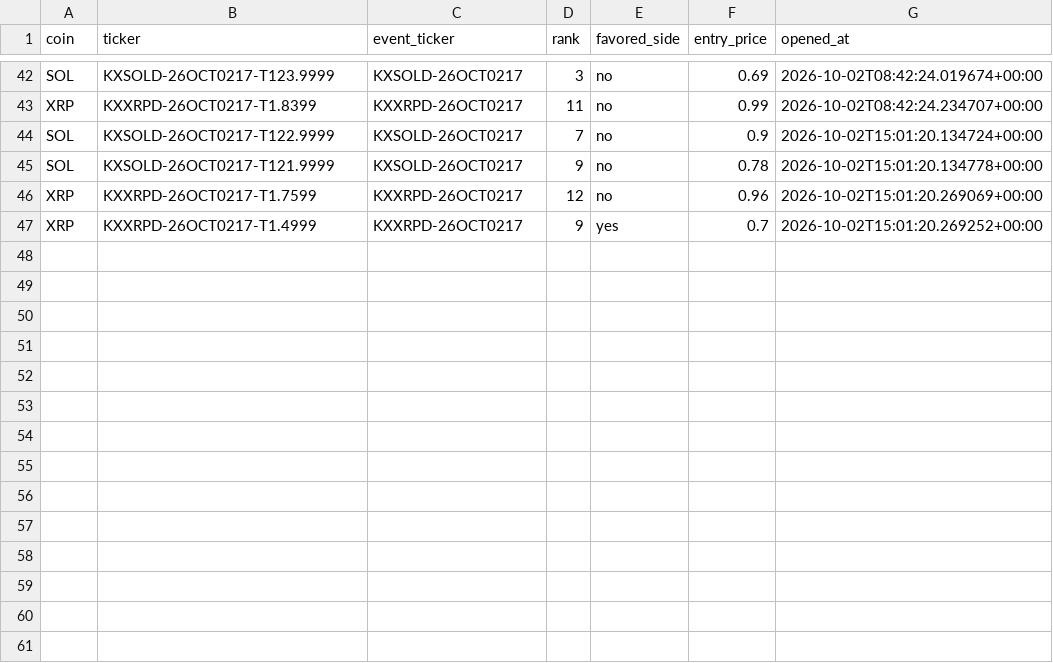
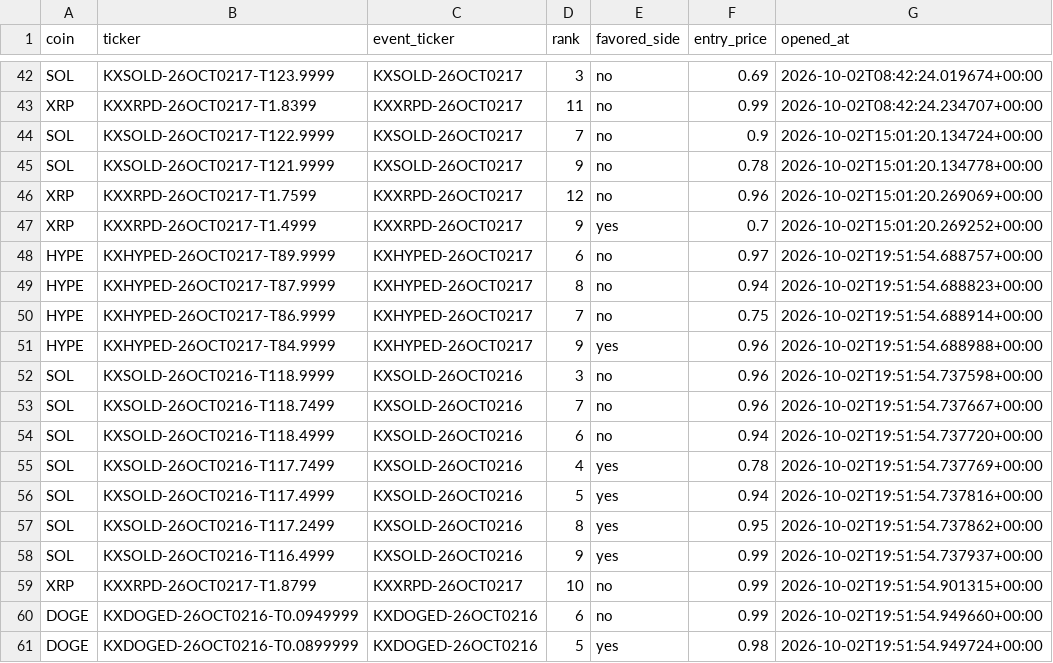
Before and after one commit to Prinxe-crypto/multicoin-midrank-bot, a CSV file: open_positions.csv, drawn as a sheet; only a part is shown, gaps mark what is left out.

```diff
--- a/open_positions.csv
+++ b/open_positions.csv
@@ -47 +47,15 @@ XRP,KXXRPD-26OCT0217-T1.7599,KXXRPD-26OCT0217,12,no,0.96,2026-10-02T15:01:20.269
 XRP,KXXRPD-26OCT0217-T1.4999,KXXRPD-26OCT0217,9,yes,0.7,2026-10-02T15:01:20.269252+00:00
+HYPE,KXHYPED-26OCT0217-T89.9999,KXHYPED-26OCT0217,6,no,0.97,2026-10-02T19:51:54.688757+00:00
+HYPE,KXHYPED-26OCT0217-T87.9999,KXHYPED-26OCT0217,8,no,0.94,2026-10-02T19:51:54.688823+00:00
+HYPE,KXHYPED-26OCT0217-T86.9999,KXHYPED-26OCT0217,7,no,0.75,2026-10-02T19:51:54.688914+00:00
+HYPE,KXHYPED-26OCT0217-T84.9999,KXHYPED-26OCT0217,9,yes,0.96,2026-10-02T19:51:54.688988+00:00
+SOL,KXSOLD-26OCT0216-T118.9999,KXSOLD-26OCT0216,3,no,0.96,2026-10-02T19:51:54.737598+00:00
+SOL,KXSOLD-26OCT0216-T118.7499,KXSOLD-26OCT0216,7,no,0.96,2026-10-02T19:51:54.737667+00:00
+SOL,KXSOLD-26OCT0216-T118.4999,KXSOLD-26OCT0216,6,no,0.94,2026-10-02T19:51:54.737720+00:00
+SOL,KXSOLD-26OCT0216-T117.7499,KXSOLD-26OCT0216,4,yes,0.78,2026-10-02T19:51:54.737769+00:00
+SOL,KXSOLD-26OCT0216-T117.4999,KXSOLD-26OCT0216,5,yes,0.94,2026-10-02T19:51:54.737816+00:00
+SOL,KXSOLD-26OCT0216-T117.2499,KXSOLD-26OCT0216,8,yes,0.95,2026-10-02T19:51:54.737862+00:00
+SOL,KXSOLD-26OCT0216-T116.4999,KXSOLD-26OCT0216,9,yes,0.99,2026-10-02T19:51:54.737937+00:00
+XRP,KXXRPD-26OCT0217-T1.8799,KXXRPD-26OCT0217,10,no,0.99,2026-10-02T19:51:54.901315+00:00
+DOGE,KXDOGED-26OCT0216-T0.0949999,KXDOGED-26OCT0216,6,no,0.99,2026-10-02T19:51:54.949660+00:00
+DOGE,KXDOGED-26OCT0216-T0.0899999,KXDOGED-26OCT0216,5,yes,0.98,2026-10-02T19:51:54.949724+00:00
```
Also changed, not shown: closed_positions.csv.
